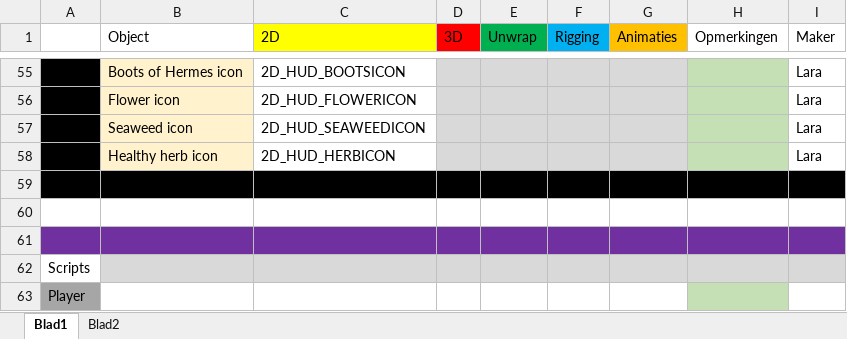
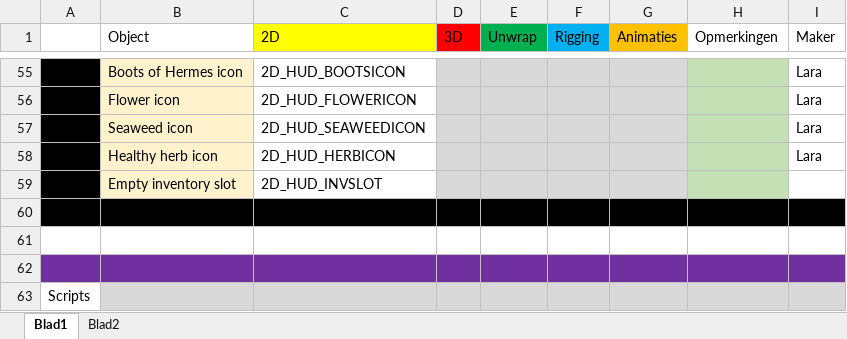
Before and after one commit to Fafanur/GameLab2, an Excel workbook: Documentatie/Gamelab_2_Planning.xlsx, sheet Blad1, drawn as a sheet; only a part is shown, gaps mark what is left out; the shorter side is filled out with more unchanged rows; values as stored, in another font and other column widths than the file's, no borders; the diff names each change by its address in the sheet, - before the commit and + after, or states it on an @@ line.

```diff
--- a/Documentatie/Gamelab_2_Planning.xlsx (sheet Blad1)
+++ b/Documentatie/Gamelab_2_Planning.xlsx (sheet Blad1)
+row 59:  | Empty inventory slot | 2D_HUD_INVSLOT
```
Also changed, not shown: sheet Blad2, 1 other file.
